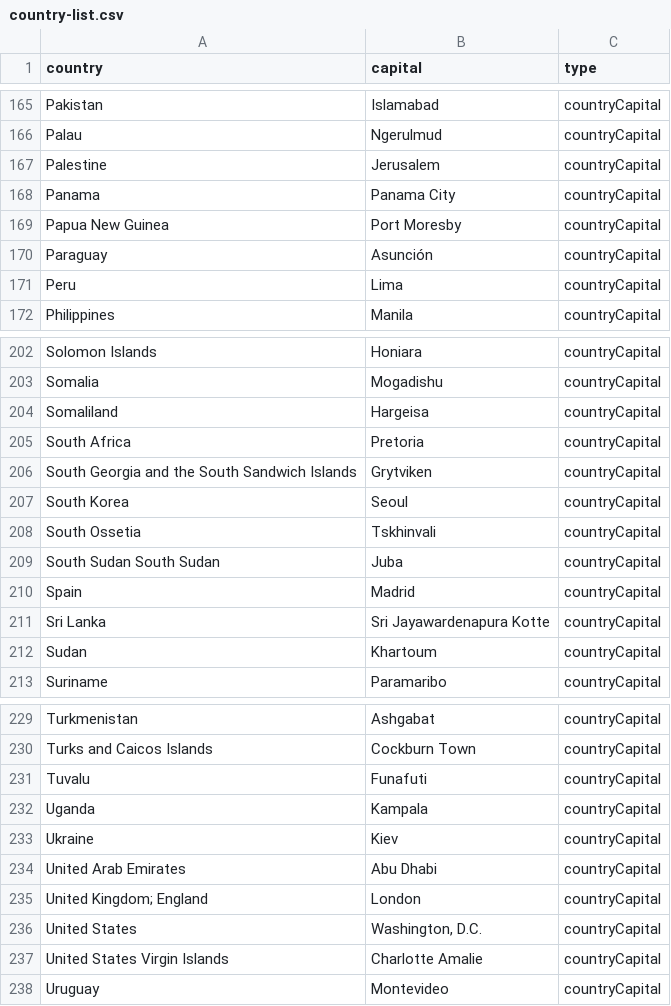
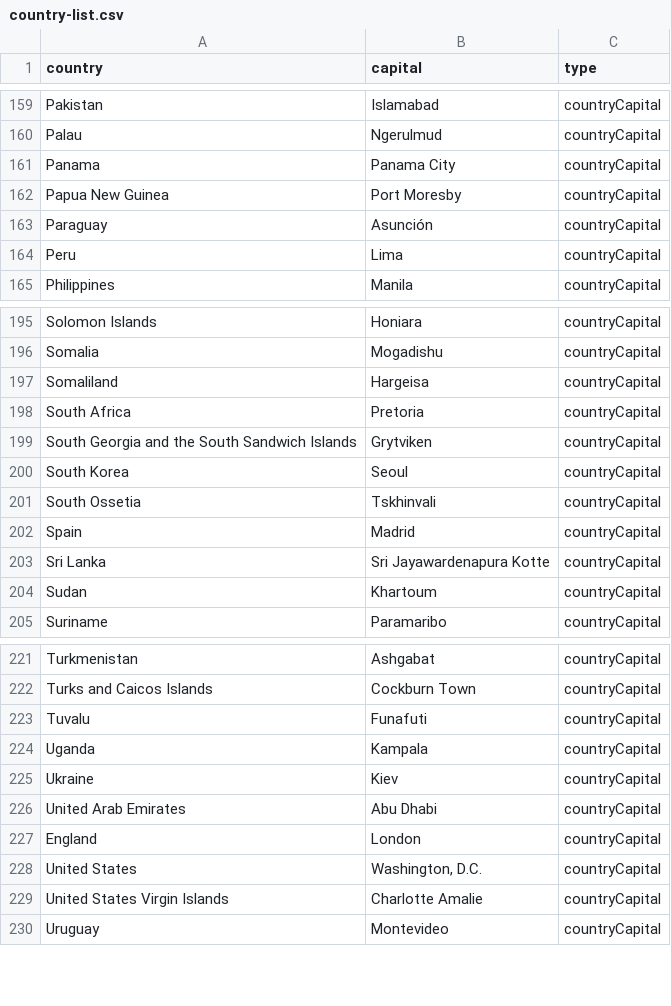
Before and after one commit to ziqbal/scratch, a CSV file: lists/countryCapitals/country-list.csv, drawn as a sheet; only a part is shown, gaps mark what is left out; the diff covers the shown part only.

```diff
--- a/lists/countryCapitals/country-list.csv
+++ b/lists/countryCapitals/country-list.csv
@@ -166,3 +160,2 @@
 "Palau","Ngerulmud","countryCapital"
-"Palestine","Jerusalem","countryCapital"
 "Panama","Panama City","countryCapital"
@@ -208,3 +201,2 @@
 "South Ossetia","Tskhinvali","countryCapital"
-"South Sudan South Sudan","Juba","countryCapital"
 "Spain","Madrid","countryCapital"
@@ -234,3 +226,3 @@
 "United Arab Emirates","Abu Dhabi","countryCapital"
-"United Kingdom; England","London","countryCapital"
+"England","London","countryCapital"
 "United States","Washington, D.C.","countryCapital"
```
Also changed, not shown: 6 removed rows elsewhere in this file, 4 other files.
